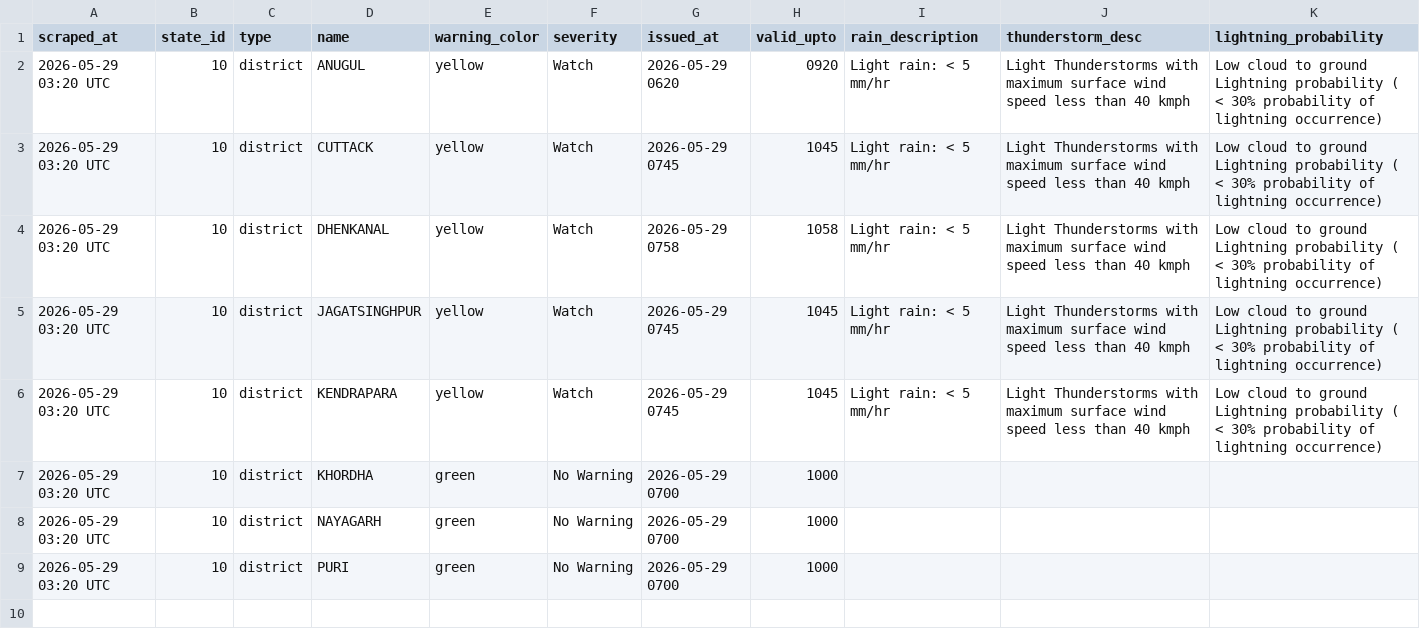
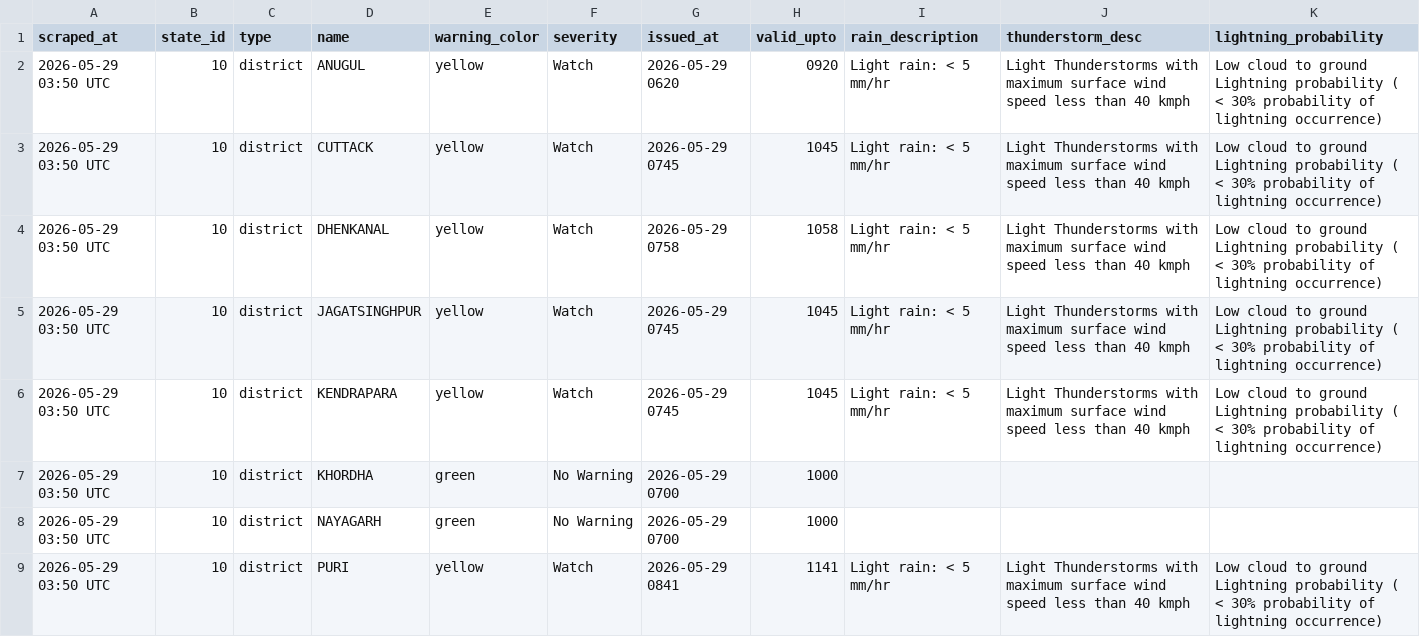
Before and after one commit to tpcodlweatherbulletin-lang/imd-scraper-b, a CSV file: data/district_warnings_latest.csv, drawn as a sheet.

```diff
--- a/data/district_warnings_latest.csv
+++ b/data/district_warnings_latest.csv
@@ -1,9 +1,9 @@
 scraped_at,state_id,type,name,warning_color,severity,issued_at,valid_upto,rain_description,thunderstorm_desc,lightning_probability
-2026-05-29 03:20 UTC,10,district,ANUGUL,yellow,Watch,2026-05-29 0620,0920,Light rain: < 5 mm/hr,Light Thunderstorms with maximum surface wind speed less than 40 kmph,Low cloud to ground Lightning probability ( < 30% probability of lightning occurrence)
-2026-05-29 03:20 UTC,10,district,CUTTACK,yellow,Watch,2026-05-29 0745,1045,Light rain: < 5 mm/hr,Light Thunderstorms with maximum surface wind speed less than 40 kmph,Low cloud to ground Lightning probability ( < 30% probability of lightning occurrence)
-2026-05-29 03:20 UTC,10,district,DHENKANAL,yellow,Watch,2026-05-29 0758,1058,Light rain: < 5 mm/hr,Light Thunderstorms with maximum surface wind speed less than 40 kmph,Low cloud to ground Lightning probability ( < 30% probability of lightning occurrence)
-2026-05-29 03:20 UTC,10,district,JAGATSINGHPUR,yellow,Watch,2026-05-29 0745,1045,Light rain: < 5 mm/hr,Light Thunderstorms with maximum surface wind speed less than 40 kmph,Low cloud to ground Lightning probability ( < 30% probability of lightning occurrence)
-2026-05-29 03:20 UTC,10,district,KENDRAPARA,yellow,Watch,2026-05-29 0745,1045,Light rain: < 5 mm/hr,Light Thunderstorms with maximum surface wind speed less than 40 kmph,Low cloud to ground Lightning probability ( < 30% probability of lightning occurrence)
-2026-05-29 03:20 UTC,10,district,KHORDHA,green,No Warning,2026-05-29 0700,1000,,,
-2026-05-29 03:20 UTC,10,district,NAYAGARH,green,No Warning,2026-05-29 0700,1000,,,
-2026-05-29 03:20 UTC,10,district,PURI,green,No Warning,2026-05-29 0700,1000,,,
+2026-05-29 03:50 UTC,10,district,ANUGUL,yellow,Watch,2026-05-29 0620,0920,Light rain: < 5 mm/hr,Light Thunderstorms with maximum surface wind speed less than 40 kmph,Low cloud to ground Lightning probability ( < 30% probability of lightning occurrence)
+2026-05-29 03:50 UTC,10,district,CUTTACK,yellow,Watch,2026-05-29 0745,1045,Light rain: < 5 mm/hr,Light Thunderstorms with maximum surface wind speed less than 40 kmph,Low cloud to ground Lightning probability ( < 30% probability of lightning occurrence)
+2026-05-29 03:50 UTC,10,district,DHENKANAL,yellow,Watch,2026-05-29 0758,1058,Light rain: < 5 mm/hr,Light Thunderstorms with maximum surface wind speed less than 40 kmph,Low cloud to ground Lightning probability ( < 30% probability of lightning occurrence)
+2026-05-29 03:50 UTC,10,district,JAGATSINGHPUR,yellow,Watch,2026-05-29 0745,1045,Light rain: < 5 mm/hr,Light Thunderstorms with maximum surface wind speed less than 40 kmph,Low cloud to ground Lightning probability ( < 30% probability of lightning occurrence)
+2026-05-29 03:50 UTC,10,district,KENDRAPARA,yellow,Watch,2026-05-29 0745,1045,Light rain: < 5 mm/hr,Light Thunderstorms with maximum surface wind speed less than 40 kmph,Low cloud to ground Lightning probability ( < 30% probability of lightning occurrence)
+2026-05-29 03:50 UTC,10,district,KHORDHA,green,No Warning,2026-05-29 0700,1000,,,
+2026-05-29 03:50 UTC,10,district,NAYAGARH,green,No Warning,2026-05-29 0700,1000,,,
+2026-05-29 03:50 UTC,10,district,PURI,yellow,Watch,2026-05-29 0841,1141,Light rain: < 5 mm/hr,Light Thunderstorms with maximum surface wind speed less than 40 kmph,Low cloud to ground Lightning probability ( < 30% probability of lightning occurrence)
```
Also changed, not shown: 1 other file.
